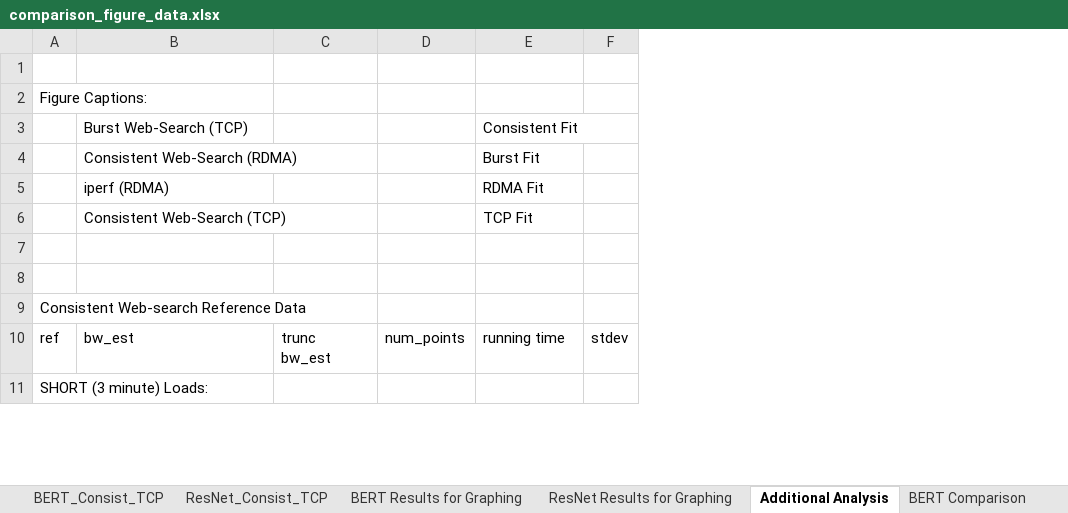
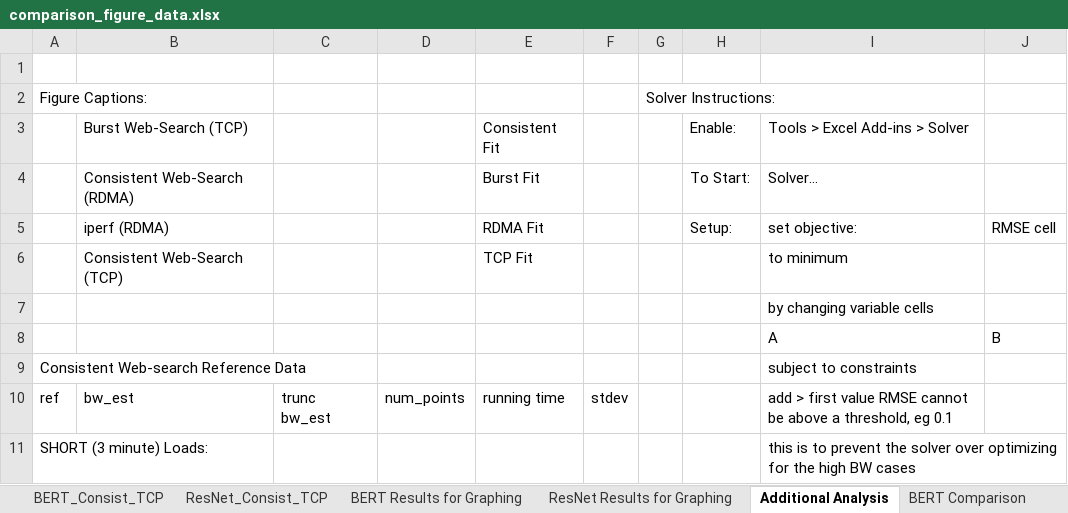
Before and after one commit to BenoitPitClaudel/flumenequi, an Excel workbook: datasets/comparisons/comparison_figure_data.xlsx, sheet Additional Analysis, drawn as a sheet; only a part is shown; values as stored, in another font and other column widths than the file's, no borders; the diff names each change by its address in the sheet, - before the commit and + after, or states it on an @@ line.

Commit message:
Add instructions on Excel Solver usage

```diff
--- a/datasets/comparisons/comparison_figure_data.xlsx (sheet Additional Analysis)
+++ b/datasets/comparisons/comparison_figure_data.xlsx (sheet Additional Analysis)
+column G, row 2: Solver Instructions:
+column H, rows 3-5: Enable: | To Start: | Setup:
+column I, rows 3-11: Tools > Excel Add-ins > Solver | Solver… | set objective: | to minimum | by changing variable cells | A | subject to constraints | add > first value RMSE cannot be above a threshold, eg 0.1 | this is to prevent the solver over optimizing for the high BW cases
+column J, rows 5-8: RMSE cell |  |  | B
-row 8: (empty)
+row 8:  |  |  |  |  |  |  |  | A | B
```
Also changed, not shown: sheet BERT Results for Graphing, sheet ResNet Results for Graphing, sheet ResNet_Consist_TCP, sheet BERT_Consist_TCP, charts or pictures.
